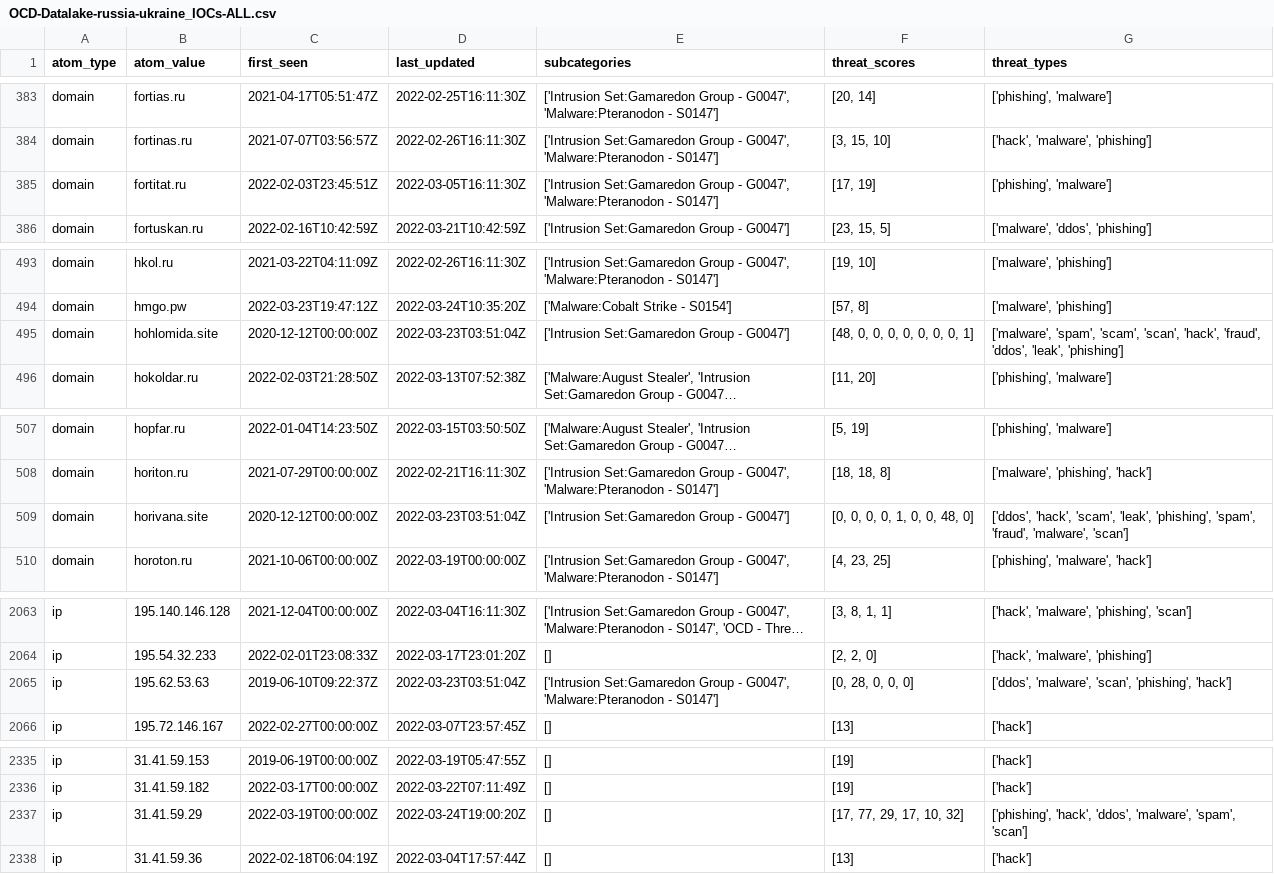
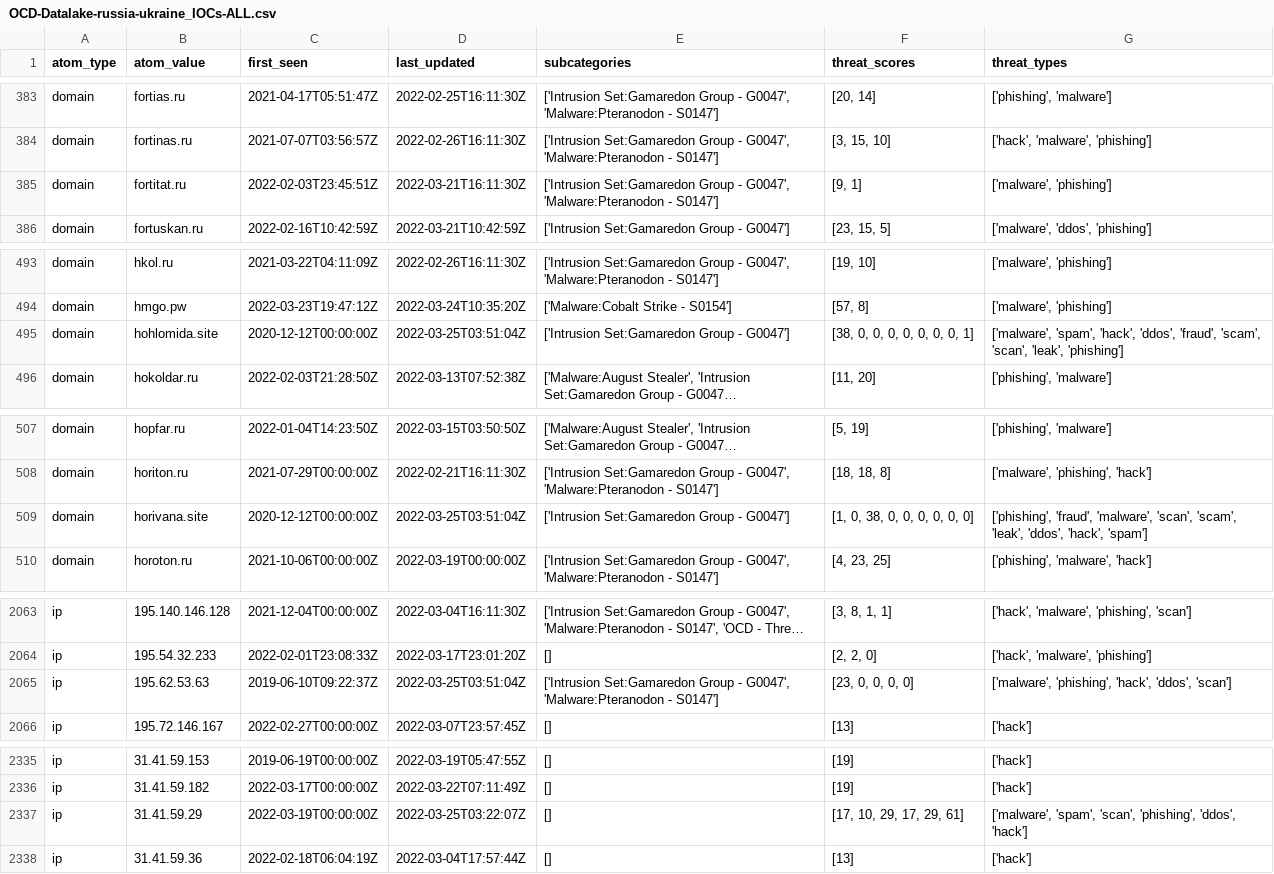
Before and after one commit to Orange-Cyberdefense/russia-ukraine_IOCs, a CSV file: OCD-Datalake-russia-ukraine_IOCs-ALL.csv, drawn as a sheet; only a part is shown, gaps mark what is left out; long unchanged cells end in …; the diff covers the shown part only; the diff names each change by its address in the sheet, - before the commit and + after, or states it on an @@ line.

Commit message:
Automatic iocs update 2022-03-25-04:56:19

```diff
--- a/OCD-Datalake-russia-ukraine_IOCs-ALL.csv
+++ b/OCD-Datalake-russia-ukraine_IOCs-ALL.csv
-D385 (last_updated): 2022-03-05T16:11:30Z
+D385 (last_updated): 2022-03-21T16:11:30Z
-F385 (threat_scores): [17, 19]
+F385 (threat_scores): [9, 1]
-G385 (threat_types): ['phishing', 'malware']
+G385 (threat_types): ['malware', 'phishing']
-D495 (last_updated): 2022-03-23T03:51:04Z
+D495 (last_updated): 2022-03-25T03:51:04Z
-F495 (threat_scores): [48, 0, 0, 0, 0, 0, 0, 0, 1]
+F495 (threat_scores): [38, 0, 0, 0, 0, 0, 0, 0, 1]
-G495 (threat_types): ['malware', 'spam', 'scam', 'scan', 'hack', 'fraud', 'ddos', 'leak', 'phishing']
+G495 (threat_types): ['malware', 'spam', 'hack', 'ddos', 'fraud', 'scam', 'scan', 'leak', 'phishing']
-D509 (last_updated): 2022-03-23T03:51:04Z
+D509 (last_updated): 2022-03-25T03:51:04Z
-F509 (threat_scores): [0, 0, 0, 0, 1, 0, 0, 48, 0]
+F509 (threat_scores): [1, 0, 38, 0, 0, 0, 0, 0, 0]
-G509 (threat_types): ['ddos', 'hack', 'scam', 'leak', 'phishing', 'spam', 'fraud', 'malware', 'scan']
+G509 (threat_types): ['phishing', 'fraud', 'malware', 'scan', 'scam', 'leak', 'ddos', 'hack', 'spam']
-D2065 (last_updated): 2022-03-23T03:51:04Z
+D2065 (last_updated): 2022-03-25T03:51:04Z
-F2065 (threat_scores): [0, 28, 0, 0, 0]
+F2065 (threat_scores): [23, 0, 0, 0, 0]
-G2065 (threat_types): ['ddos', 'malware', 'scan', 'phishing', 'hack']
+G2065 (threat_types): ['malware', 'phishing', 'hack', 'ddos', 'scan']
-D2337 (last_updated): 2022-03-24T19:00:20Z
+D2337 (last_updated): 2022-03-25T03:22:07Z
-F2337 (threat_scores): [17, 77, 29, 17, 10, 32]
+F2337 (threat_scores): [17, 10, 29, 17, 29, 61]
-G2337 (threat_types): ['phishing', 'hack', 'ddos', 'malware', 'spam', 'scan']
+G2337 (threat_types): ['malware', 'spam', 'scan', 'phishing', 'ddos', 'hack']
```
Also changed, not shown: 6 edited cells elsewhere in this file.
